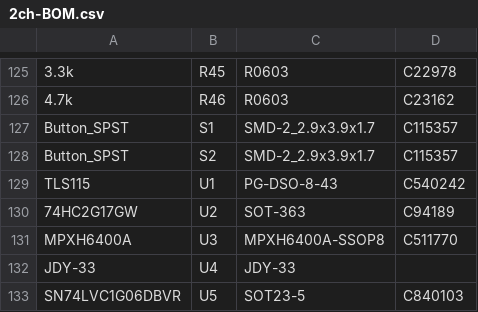
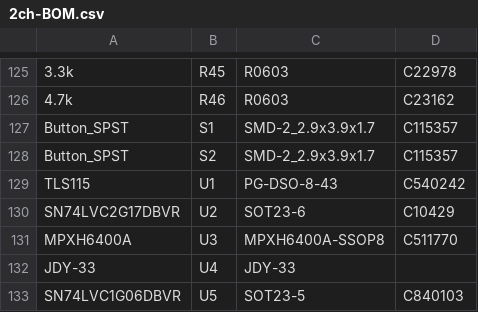
Before and after one commit to rusefi/alphax-2chan, a CSV file: boards/alphax_2ch-c/frame/2ch-BOM.csv, drawn as a sheet; only a part is shown, gaps mark what is left out; the diff names each change by its address in the sheet, - before the commit and + after, or states it on an @@ line.

```diff
--- a/boards/alphax_2ch-c/frame/2ch-BOM.csv
+++ b/boards/alphax_2ch-c/frame/2ch-BOM.csv
-A130: 74HC2G17GW
+A130: SN74LVC2G17DBVR
-C130: SOT-363
+C130: SOT23-6
-D130: C94189
+D130: C10429
```
Also changed, not shown: boards/alphax_2ch-c/board/alphax_2ch-c-CPL.csv, boards/alphax_2ch-c/frame/2ch-CPL.csv, 48 other files.
